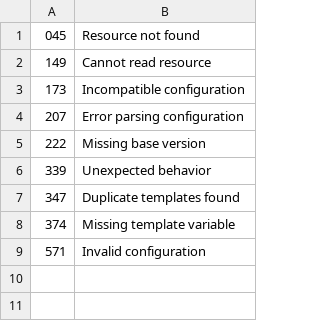
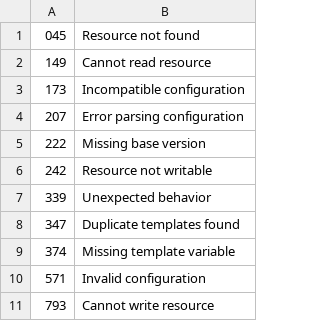
Before and after one commit to vaclavsvejcar/lysense, a CSV file: scripts/error_codes/error_codes.csv, drawn as a sheet.

Commit message:
Introduce WeavingResourceSplicer and InstructionCompiler

```diff
--- a/scripts/error_codes/error_codes.csv
+++ b/scripts/error_codes/error_codes.csv
@@ -5,2 +5,3 @@
 222,Missing base version
+242,Resource not writable
 339,Unexpected behavior
@@ -9 +10,2 @@
 571,Invalid configuration
+793,Cannot write resource
```
Also changed, not shown: 19 other files.
